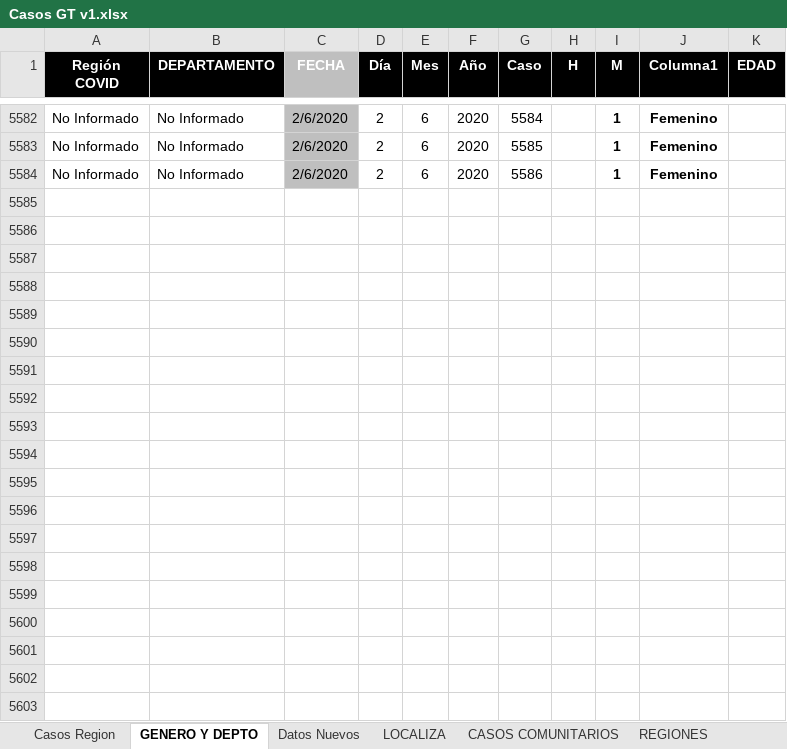
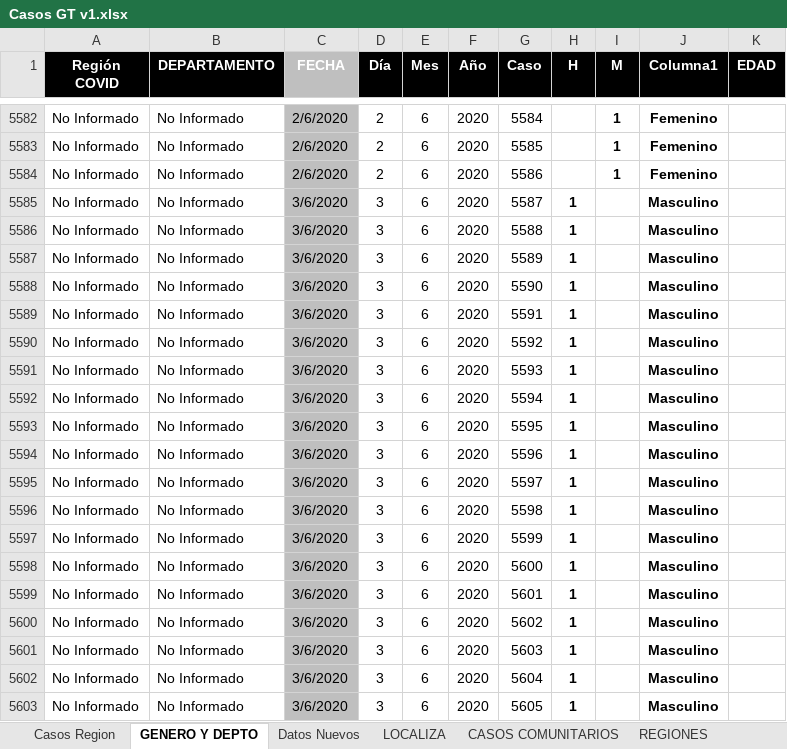
Before and after one commit to Sud-Austral/Datos_Guatemala, an Excel workbook: datacovidgt/Casos GT v1.xlsx, sheet GENERO Y DEPTO, drawn as a sheet; only a part is shown, gaps mark what is left out; values as stored, in another font and other column widths than the file's, no borders; table styles not drawn; the diff covers the shown part only; the diff names each change by its address in the sheet, - before the commit and + after, or states it on an @@ line.

```diff
--- a/datacovidgt/Casos GT v1.xlsx (sheet GENERO Y DEPTO)
+++ b/datacovidgt/Casos GT v1.xlsx (sheet GENERO Y DEPTO)
+row 5585: No Informado | No Informado | 3/6/2020 | 3 | 6 | 2020 | 5587 | 1 |  | Masculino
+row 5586: No Informado | No Informado | 3/6/2020 | 3 | 6 | 2020 | 5588 | 1 |  | Masculino
+row 5587: No Informado | No Informado | 3/6/2020 | 3 | 6 | 2020 | 5589 | 1 |  | Masculino
+row 5588: No Informado | No Informado | 3/6/2020 | 3 | 6 | 2020 | 5590 | 1 |  | Masculino
+row 5589: No Informado | No Informado | 3/6/2020 | 3 | 6 | 2020 | 5591 | 1 |  | Masculino
+row 5590: No Informado | No Informado | 3/6/2020 | 3 | 6 | 2020 | 5592 | 1 |  | Masculino
+row 5591: No Informado | No Informado | 3/6/2020 | 3 | 6 | 2020 | 5593 | 1 |  | Masculino
+row 5592: No Informado | No Informado | 3/6/2020 | 3 | 6 | 2020 | 5594 | 1 |  | Masculino
+row 5593: No Informado | No Informado | 3/6/2020 | 3 | 6 | 2020 | 5595 | 1 |  | Masculino
+row 5594: No Informado | No Informado | 3/6/2020 | 3 | 6 | 2020 | 5596 | 1 |  | Masculino
+row 5595: No Informado | No Informado | 3/6/2020 | 3 | 6 | 2020 | 5597 | 1 |  | Masculino
+row 5596: No Informado | No Informado | 3/6/2020 | 3 | 6 | 2020 | 5598 | 1 |  | Masculino
+row 5597: No Informado | No Informado | 3/6/2020 | 3 | 6 | 2020 | 5599 | 1 |  | Masculino
+row 5598: No Informado | No Informado | 3/6/2020 | 3 | 6 | 2020 | 5600 | 1 |  | Masculino
+row 5599: No Informado | No Informado | 3/6/2020 | 3 | 6 | 2020 | 5601 | 1 |  | Masculino
+row 5600: No Informado | No Informado | 3/6/2020 | 3 | 6 | 2020 | 5602 | 1 |  | Masculino
+row 5601: No Informado | No Informado | 3/6/2020 | 3 | 6 | 2020 | 5603 | 1 |  | Masculino
+row 5602: No Informado | No Informado | 3/6/2020 | 3 | 6 | 2020 | 5604 | 1 |  | Masculino
+row 5603: No Informado | No Informado | 3/6/2020 | 3 | 6 | 2020 | 5605 | 1 |  | Masculino
```
Also changed, not shown: 155 added rows elsewhere in this sheet, sheet Casos Region, sheet Datos Nuevos, sheet REGIONES, datacovidgt/Condición_Pacientes GT.xlsx, 2 other files.
